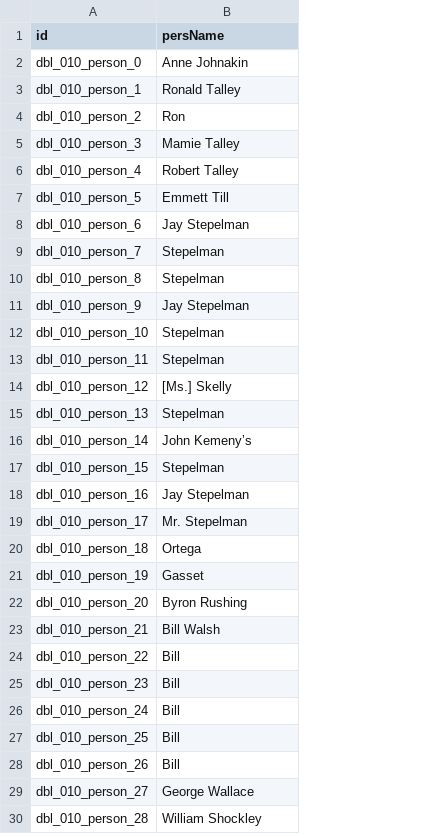
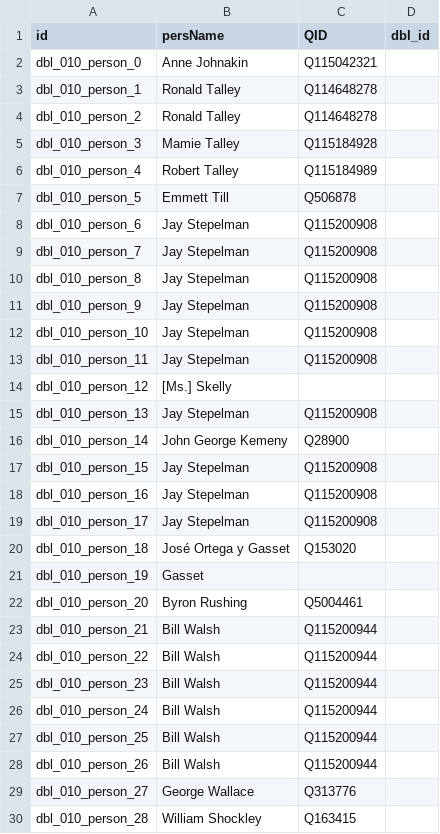
Before and after one commit to Dartmouth-Digital-History-Initiative/DBL-Encoding, a TSV file: tsv/010_talley_ron_persons.tsv, drawn as a sheet; only a part is shown; the diff covers the shown part only; the diff names each change by its address in the sheet, - before the commit and + after, or states it on an @@ line.

Commit message:
Update 010_talley_ron_persons.tsv

```diff
--- a/tsv/010_talley_ron_persons.tsv
+++ b/tsv/010_talley_ron_persons.tsv
+column C (QID), rows 2-30: Q115042321 | Q114648278 | Q114648278 | Q115184928 | Q115184989 | Q506878 | Q115200908 | Q115200908 | Q115200908 | Q115200908 | Q115200908 | Q115200908 |  | Q115200908 | Q28900 | Q115200908 | Q115200908 | Q115200908 | Q153020 |  | Q5004461 | Q115200944 | Q115200944 | Q115200944 | Q115200944 | Q115200944 | Q115200944 | Q313776 | Q163415
+column D (dbl_id), empty
-B4 (persName): Ron
+B4 (persName): Ronald Talley
-B9:B10 (persName): Stepelman
+B9:B10 (persName): Jay Stepelman
-B12:B13 (persName): Stepelman
+B12:B13 (persName): Jay Stepelman
-B15 (persName): Stepelman
+B15 (persName): Jay Stepelman
-B16 (persName): John Kemeny’s
+B16 (persName): John George Kemeny
-B17 (persName): Stepelman
+B17 (persName): Jay Stepelman
-B19 (persName): Mr. Stepelman
+B19 (persName): Jay Stepelman
-B20 (persName): Ortega
+B20 (persName): José Ortega y Gasset
-B24:B28 (persName): Bill
+B24:B28 (persName): Bill Walsh
```
Also changed, not shown: 19 edited cells elsewhere in this file.
